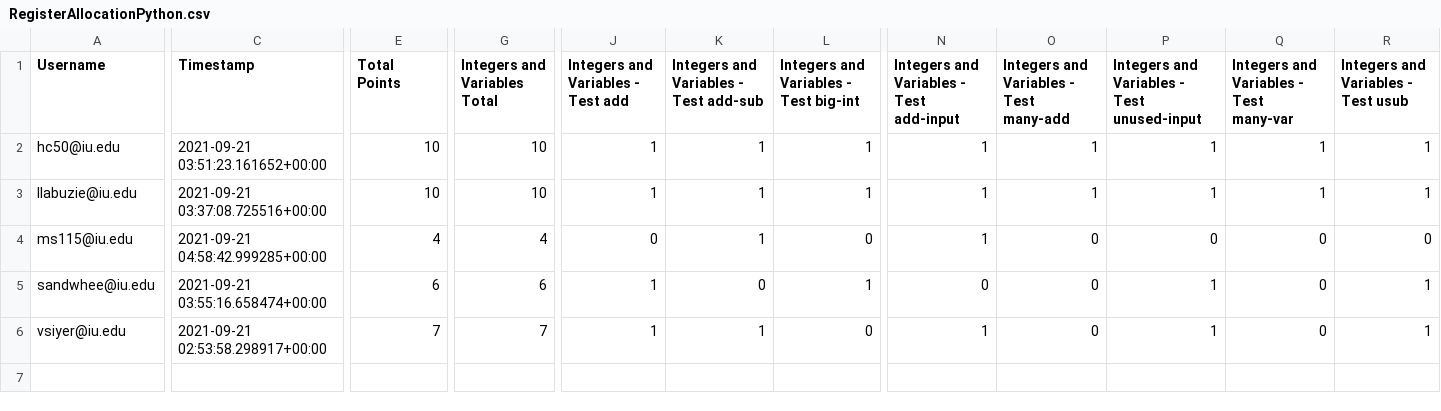
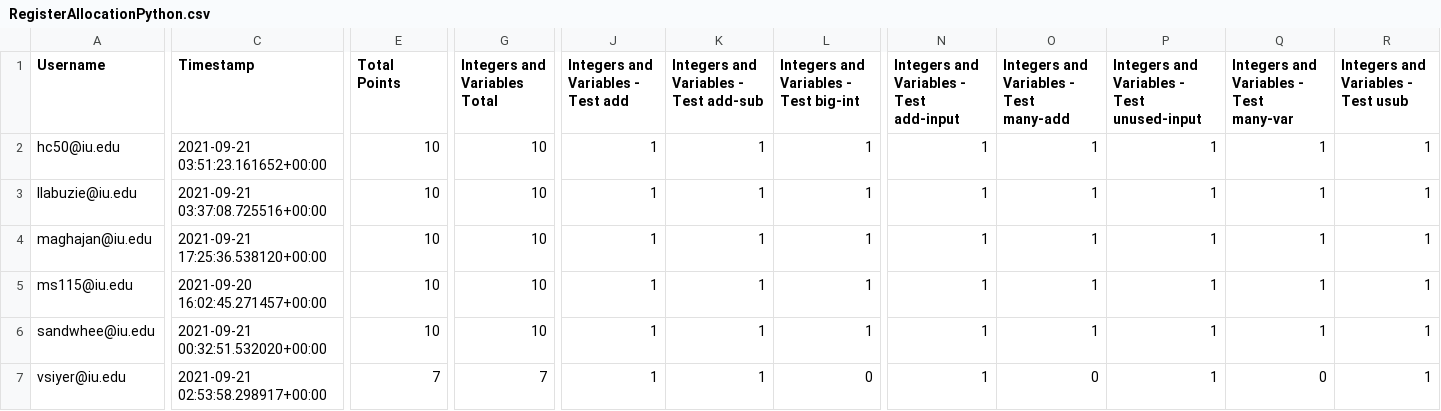
Before and after one commit to IUCompilerCourse/IU-Fall-2021, a CSV file: grades/RegisterAllocationPython.csv, drawn as a sheet; only a part is shown, gaps mark what is left out; addresses are those after the commit; rows hold the shown columns only; the diff names each change by its address in the sheet, - before the commit and + after, or states it on an @@ line.

```diff
--- a/grades/RegisterAllocationPython.csv
+++ b/grades/RegisterAllocationPython.csv
+row 4: maghajan@iu.edu | 2021-09-21 17:25:36.538120+00:00 | 10 | 10 | 1 | 1 | 1 | 1 | 1 | 1 | 1 | 1
-C5 (Timestamp): 2021-09-21 04:58:42.999285+00:00
+C5 (Timestamp): 2021-09-20 16:02:45.271457+00:00
-E5 (Total Points): 4
+E5 (Total Points): 10
-G5 (Integers and Variables Total): 4
+G5 (Integers and Variables Total): 10
-J5: 0
+J5: 1
-L5: 0
+L5: 1
-O5:O6: 0
+O5:O6: 1
-P5: 0
+P5: 1
-Q5:Q6: 0
+Q5:Q6: 1
-R5: 0
+R5: 1
-C6 (Timestamp): 2021-09-21 03:55:16.658474+00:00
+C6 (Timestamp): 2021-09-21 00:32:51.532020+00:00
-E6 (Total Points): 6
+E6 (Total Points): 10
-G6 (Integers and Variables Total): 6
+G6 (Integers and Variables Total): 10
-K6: 0
+K6: 1
-N6: 0
+N6: 1
```
Also changed, not shown: grades/RegisterAllocation-grades.csv, 1 other file.
